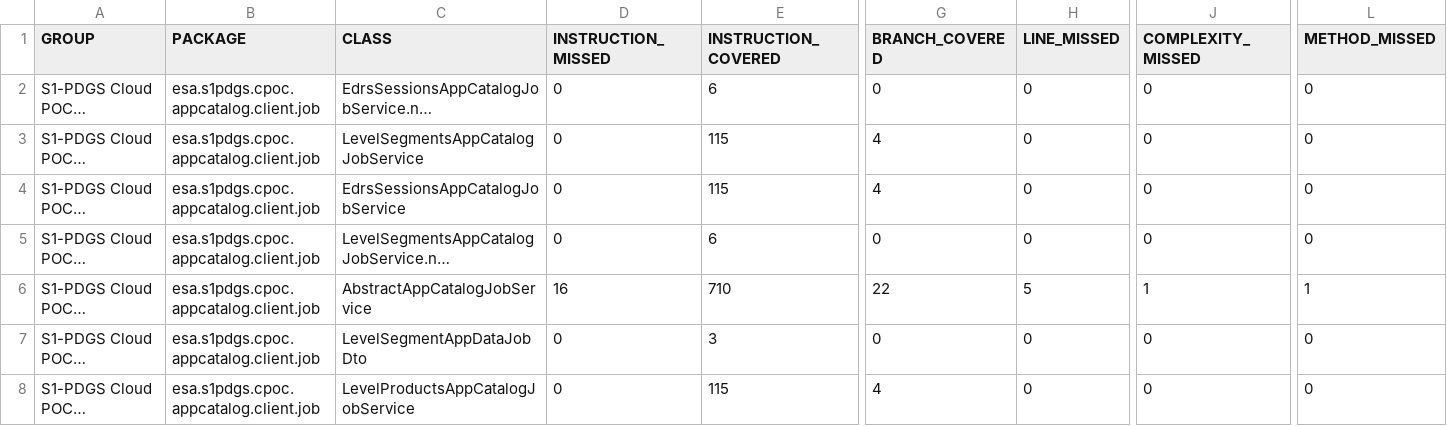
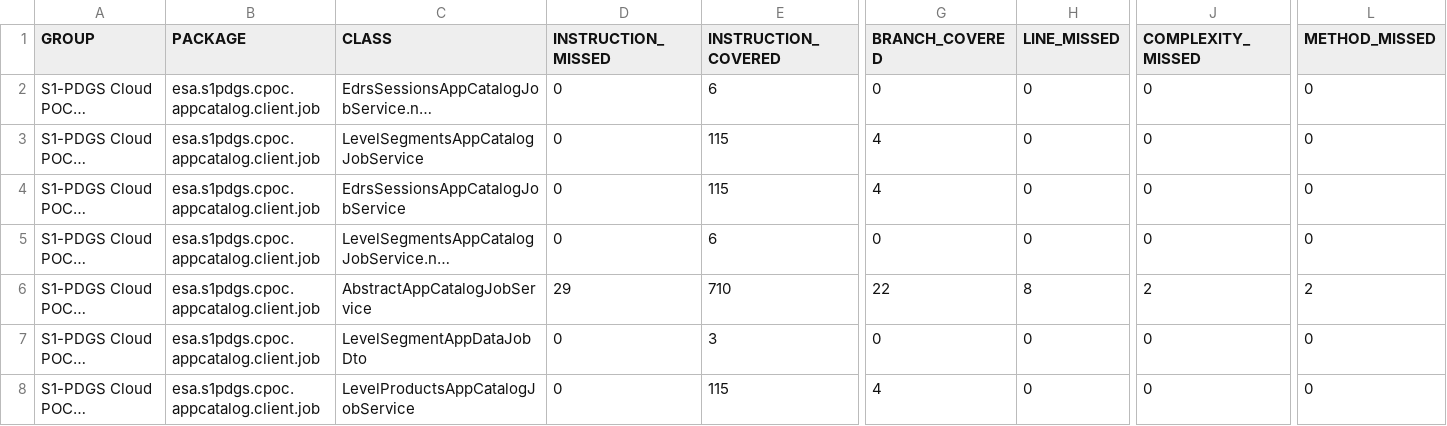
Before and after one commit to COPRS/production-common, a CSV file: build/html-reports/jacoco-ut/jacoco.csv, drawn as a sheet; only a part is shown, gaps mark what is left out; long unchanged cells end in …; the diff names each change by its address in the sheet, - before the commit and + after, or states it on an @@ line.

```diff
--- a/build/html-reports/jacoco-ut/jacoco.csv
+++ b/build/html-reports/jacoco-ut/jacoco.csv
-D6 (INSTRUCTION_MISSED): 16
+D6 (INSTRUCTION_MISSED): 29
-H6 (LINE_MISSED): 5
+H6 (LINE_MISSED): 8
-J6 (COMPLEXITY_MISSED): 1
+J6 (COMPLEXITY_MISSED): 2
-L6 (METHOD_MISSED): 1
+L6 (METHOD_MISSED): 2
```
Also changed, not shown: 11 other files.
